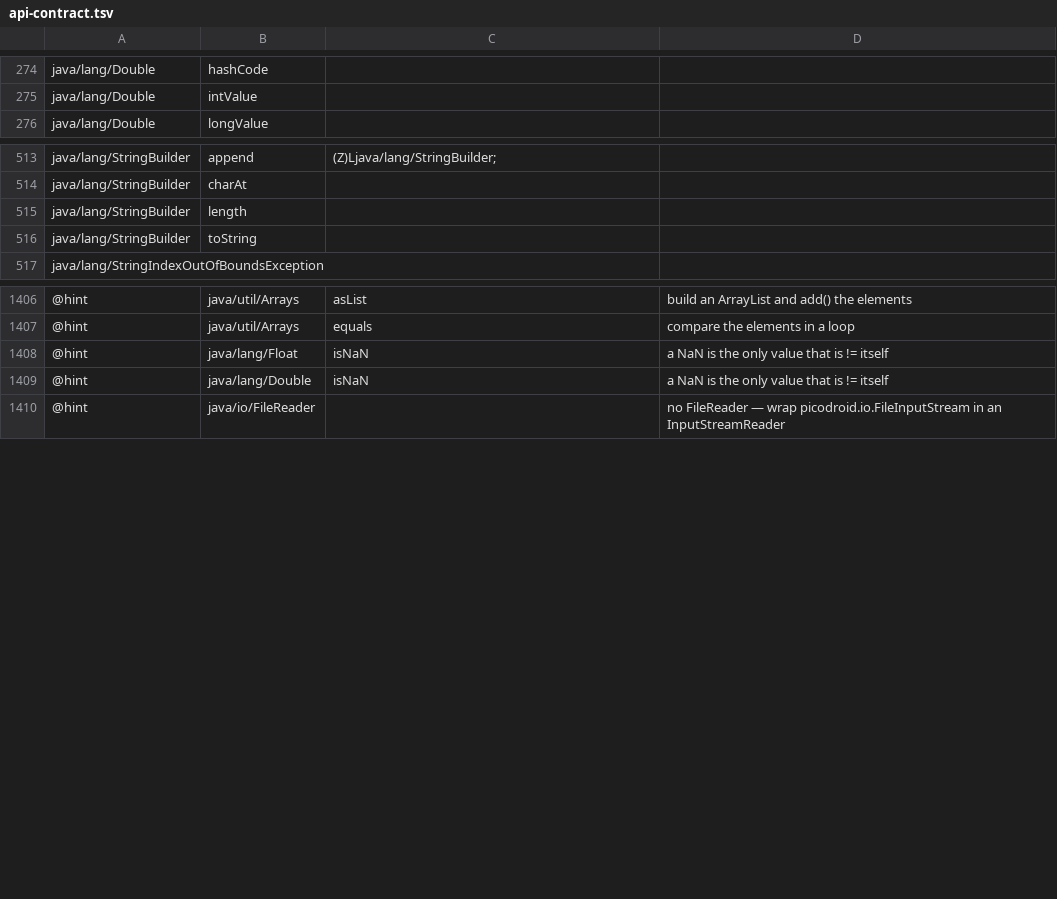
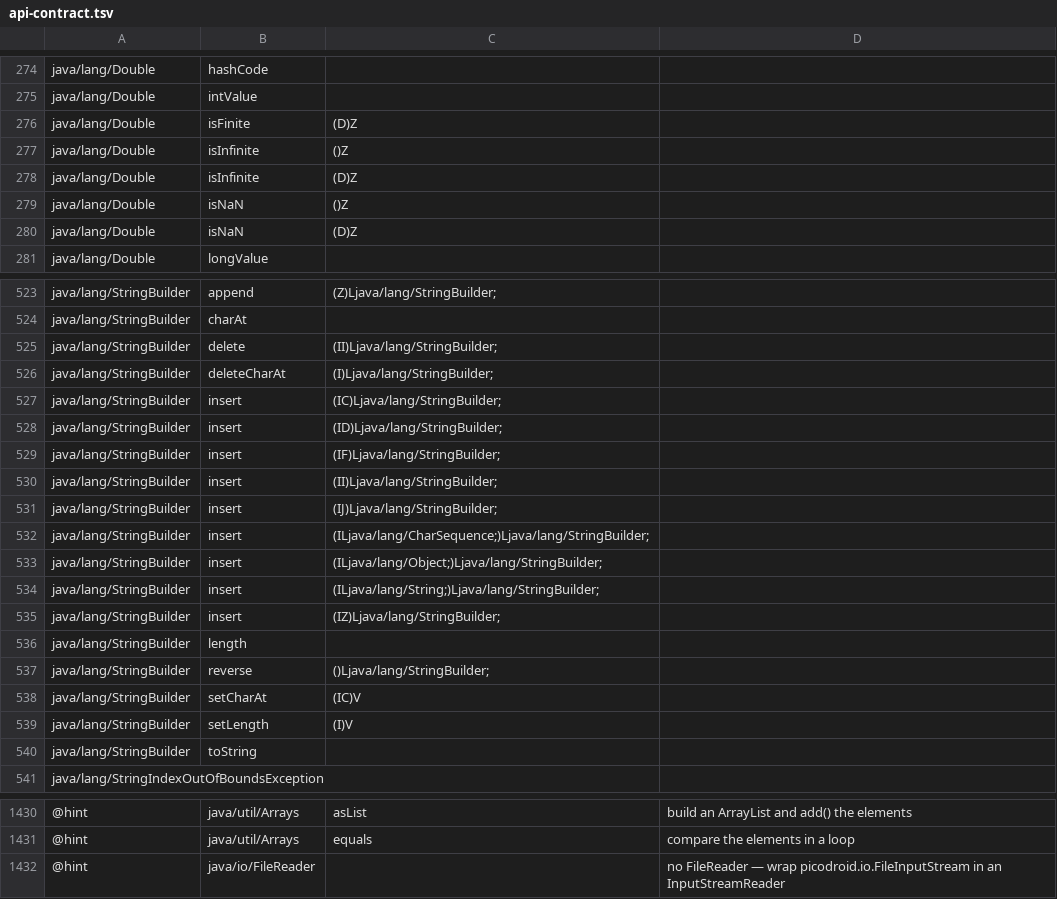
Before and after one commit to shivrajora/picodroid-rs, a TSV file: sdk/api-contract.tsv, drawn as a sheet; only a part is shown, gaps mark what is left out; removed rows and columns are numbered as before the commit, all else as after; the diff covers the shown part only; the diff names each change by its address in the sheet, - before the commit and + after, or states it on an @@ line.

Commit message:
jvm: Double/Float isNaN, isInfinite, isFinite and StringBuilder editing
Double and Float answer isNaN/isInfinite (static and instance) and isFinite,
so the contract hints that told apps to compare a NaN with itself are gone.
StringBuilder gains insert (every append kind; an Object or CharSequence is
stringified by the interpreter first, as for append), setLength (NUL-padded
when growing), delete (end clamped to the length), deleteCharAt, setCharAt and
reverse, over new byte-buffer editing ops in sb_store. qa_coll and qa_lang
exercise them in the sim.

```diff
--- a/sdk/api-contract.tsv
+++ b/sdk/api-contract.tsv
+row 276: java/lang/Double | isFinite | (D)Z
+row 277: java/lang/Double | isInfinite | ()Z
+row 278: java/lang/Double | isInfinite | (D)Z
+row 279: java/lang/Double | isNaN | ()Z
+row 280: java/lang/Double | isNaN | (D)Z
+row 525: java/lang/StringBuilder | delete | (II)Ljava/lang/StringBuilder;
+row 526: java/lang/StringBuilder | deleteCharAt | (I)Ljava/lang/StringBuilder;
+row 527: java/lang/StringBuilder | insert | (IC)Ljava/lang/StringBuilder;
+row 528: java/lang/StringBuilder | insert | (ID)Ljava/lang/StringBuilder;
+row 529: java/lang/StringBuilder | insert | (IF)Ljava/lang/StringBuilder;
+row 530: java/lang/StringBuilder | insert | (II)Ljava/lang/StringBuilder;
+row 531: java/lang/StringBuilder | insert | (IJ)Ljava/lang/StringBuilder;
+row 532: java/lang/StringBuilder | insert | (ILjava/lang/CharSequence;)Ljava/lang/StringBuilder;
+row 533: java/lang/StringBuilder | insert | (ILjava/lang/Object;)Ljava/lang/StringBuilder;
+row 534: java/lang/StringBuilder | insert | (ILjava/lang/String;)Ljava/lang/StringBuilder;
+row 535: java/lang/StringBuilder | insert | (IZ)Ljava/lang/StringBuilder;
+row 537: java/lang/StringBuilder | reverse | ()Ljava/lang/StringBuilder;
+row 538: java/lang/StringBuilder | setCharAt | (IC)V
+row 539: java/lang/StringBuilder | setLength | (I)V
-row 1408: @hint | java/lang/Float | isNaN | a NaN is the only value that is != itself
-row 1409: @hint | java/lang/Double | isNaN | a NaN is the only value that is != itself
```
Also changed, not shown: 5 added rows elsewhere in this file, sdk/descriptors.tsv, 12 other files.
